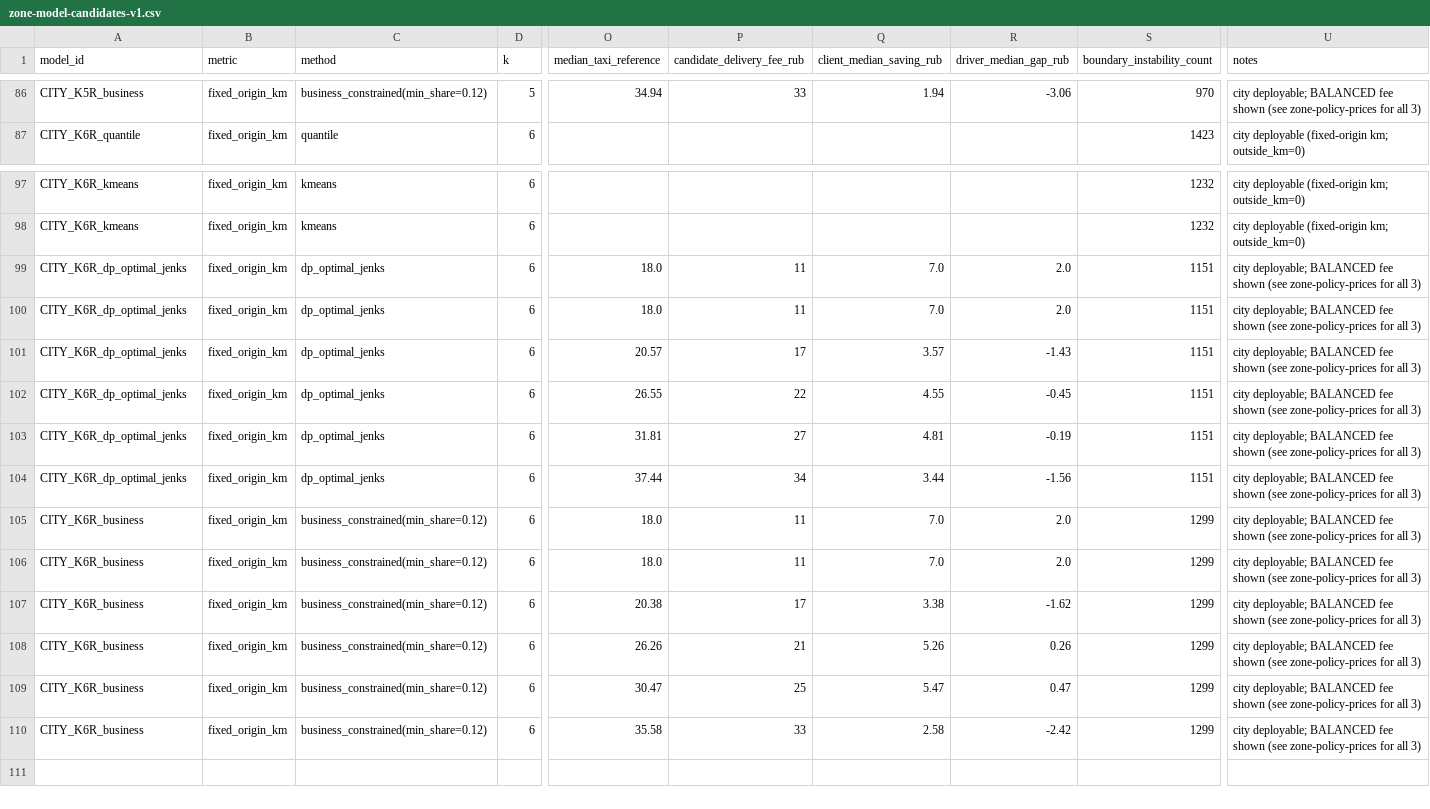
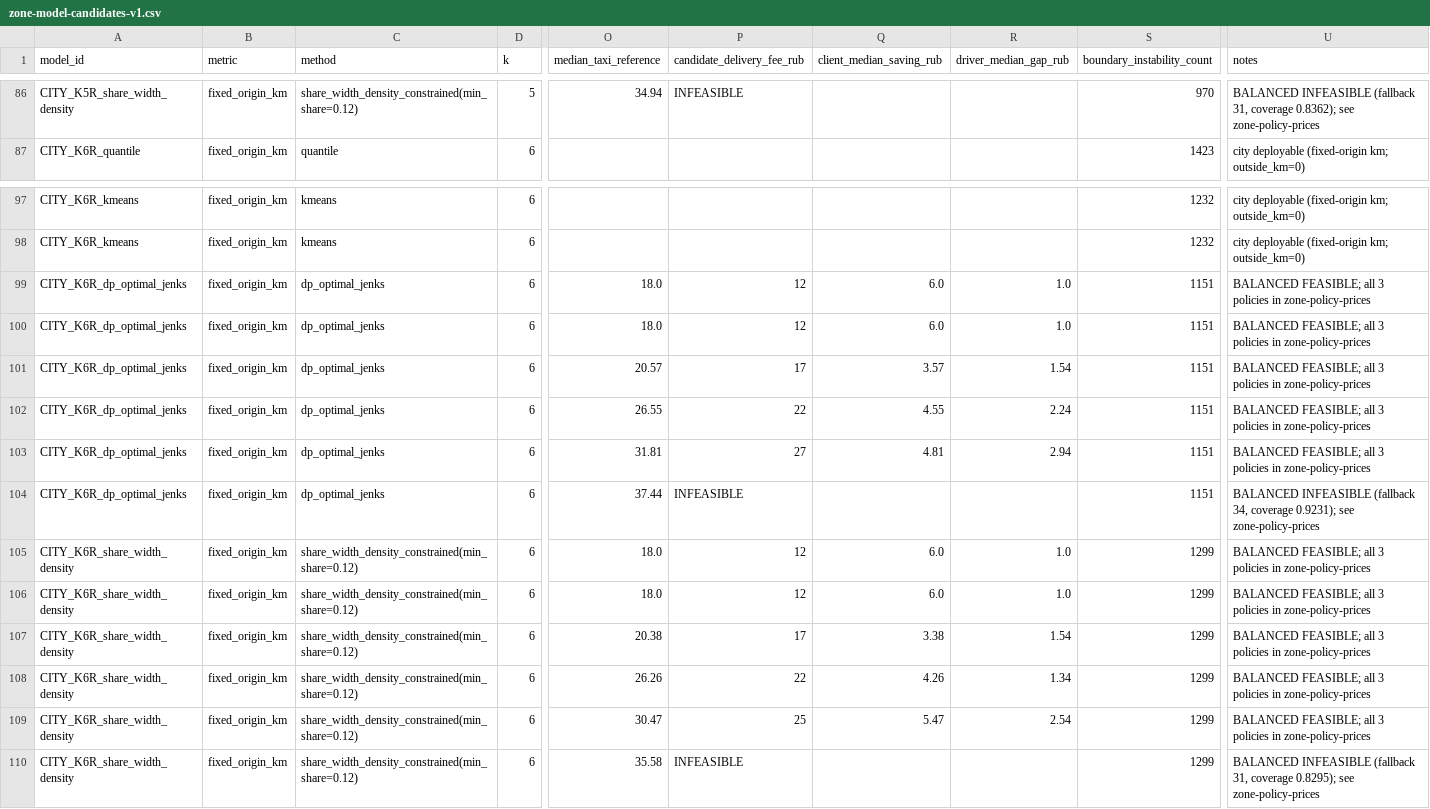
Before and after one commit to upa1311/bender-delivery-zones, a CSV file: data/interim/zone-model-candidates-v1.csv, drawn as a sheet; only a part is shown, gaps mark what is left out; the diff covers the shown part only; the diff names each change by its address in the sheet, - before the commit and + after, or states it on an @@ line.

```diff
--- a/data/interim/zone-model-candidates-v1.csv
+++ b/data/interim/zone-model-candidates-v1.csv
-A86 (model_id): CITY_K5R_business
+A86 (model_id): CITY_K5R_share_width_density
-C86 (method): business_constrained(min_share=0.12)
+C86 (method): share_width_density_constrained(min_share=0.12)
-P86 (candidate_delivery_fee_rub): 33
+P86 (candidate_delivery_fee_rub): INFEASIBLE
-Q86 (client_median_saving_rub): 1.94
+Q86 (client_median_saving_rub): (empty)
-R86 (driver_median_gap_rub): -3.06
+R86 (driver_median_gap_rub): (empty)
-U86 (notes): city deployable; BALANCED fee shown (see zone-policy-prices for all 3)
+U86 (notes): BALANCED INFEASIBLE (fallback 31, coverage 0.8362); see zone-policy-prices
-P99:P100 (candidate_delivery_fee_rub): 11
+P99:P100 (candidate_delivery_fee_rub): 12
-Q99:Q100 (client_median_saving_rub): 7.0
+Q99:Q100 (client_median_saving_rub): 6.0
-R99:R100 (driver_median_gap_rub): 2.0
+R99:R100 (driver_median_gap_rub): 1.0
-U99:U103 (notes): city deployable; BALANCED fee shown (see zone-policy-prices for all 3)
+U99:U103 (notes): BALANCED FEASIBLE; all 3 policies in zone-policy-prices
-R101 (driver_median_gap_rub): -1.43
+R101 (driver_median_gap_rub): 1.54
-R102 (driver_median_gap_rub): -0.45
+R102 (driver_median_gap_rub): 2.24
-R103 (driver_median_gap_rub): -0.19
+R103 (driver_median_gap_rub): 2.94
-P104 (candidate_delivery_fee_rub): 34
+P104 (candidate_delivery_fee_rub): INFEASIBLE
-Q104 (client_median_saving_rub): 3.44
+Q104 (client_median_saving_rub): (empty)
-R104 (driver_median_gap_rub): -1.56
+R104 (driver_median_gap_rub): (empty)
-U104 (notes): city deployable; BALANCED fee shown (see zone-policy-prices for all 3)
+U104 (notes): BALANCED INFEASIBLE (fallback 34, coverage 0.9231); see zone-policy-prices
-A105:A110 (model_id): CITY_K6R_business
+A105:A110 (model_id): CITY_K6R_share_width_density
-C105:C110 (method): business_constrained(min_share=0.12)
+C105:C110 (method): share_width_density_constrained(min_share=0.12)
-P105:P106 (candidate_delivery_fee_rub): 11
+P105:P106 (candidate_delivery_fee_rub): 12
-Q105:Q106 (client_median_saving_rub): 7.0
+Q105:Q106 (client_median_saving_rub): 6.0
-R105:R106 (driver_median_gap_rub): 2.0
+R105:R106 (driver_median_gap_rub): 1.0
-U105:U109 (notes): city deployable; BALANCED fee shown (see zone-policy-prices for all 3)
+U105:U109 (notes): BALANCED FEASIBLE; all 3 policies in zone-policy-prices
-R107 (driver_median_gap_rub): -1.62
+R107 (driver_median_gap_rub): 1.54
-P108 (candidate_delivery_fee_rub): 21
+P108 (candidate_delivery_fee_rub): 22
-Q108 (client_median_saving_rub): 5.26
+Q108 (client_median_saving_rub): 4.26
-R108 (driver_median_gap_rub): 0.26
+R108 (driver_median_gap_rub): 1.34
-R109 (driver_median_gap_rub): 0.47
+R109 (driver_median_gap_rub): 2.54
-P110 (candidate_delivery_fee_rub): 33
+P110 (candidate_delivery_fee_rub): INFEASIBLE
-Q110 (client_median_saving_rub): 2.58
+Q110 (client_median_saving_rub): (empty)
-R110 (driver_median_gap_rub): -2.42
+R110 (driver_median_gap_rub): (empty)
-U110 (notes): city deployable; BALANCED fee shown (see zone-policy-prices for all 3)
+U110 (notes): BALANCED INFEASIBLE (fallback 31, coverage 0.8295); see zone-policy-prices
```
Also changed, not shown: 84 edited cells elsewhere in this file, data/interim/zone-external-bracket-scenarios-v1.csv, 11 other files.
